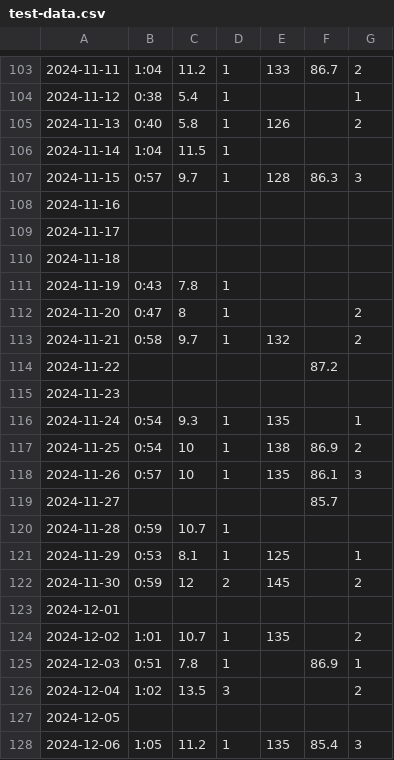
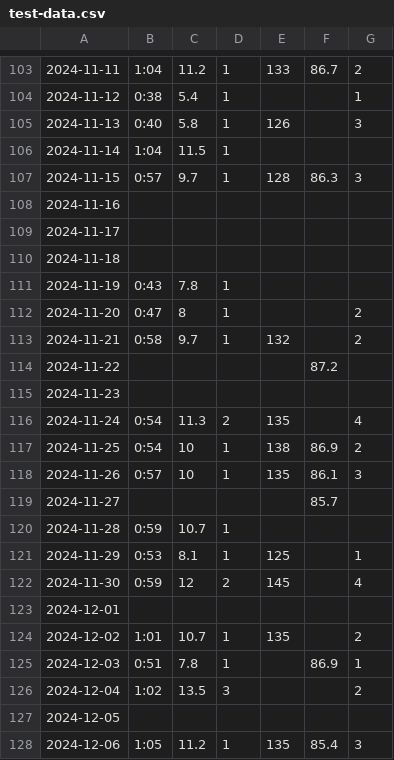
Before and after one commit to alex3msk/Runnig-Log, a CSV file: db/test-data.csv, drawn as a sheet; only a part is shown, gaps mark what is left out; the diff covers the shown part only.

```diff
--- a/db/test-data.csv
+++ b/db/test-data.csv
@@ -104,3 +104,3 @@
 2024-11-12;0:38;5.4;1;;;1;;;;
-2024-11-13;0:40;5.8;1;126;;2;;;;
+2024-11-13;0:40;5.8;1;126;;3;;;;
 2024-11-14;1:04;11.5;1;;;;;;;
@@ -115,3 +115,3 @@
 2024-11-23;;;;;;;;;;
-2024-11-24;0:54;9.3;1;135;;1;;;;
+2024-11-24;0:54;11.3;2;135;;4;;;;
 2024-11-25;0:54;10;1;138;86.9;2;;;;
@@ -121,3 +121,3 @@
 2024-11-29;0:53;8.1;1;125;;1;;;;
-2024-11-30;0:59;12;2;145;;2;;;;
+2024-11-30;0:59;12;2;145;;4;;;;
 2024-12-01;;;;;;;;;;
```
Also changed, not shown: 12 added rows, 1 removed row and 20 edited cells elsewhere in this file, 22 other files.
